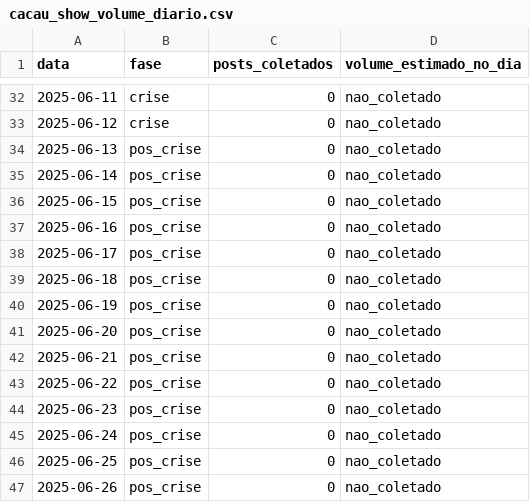
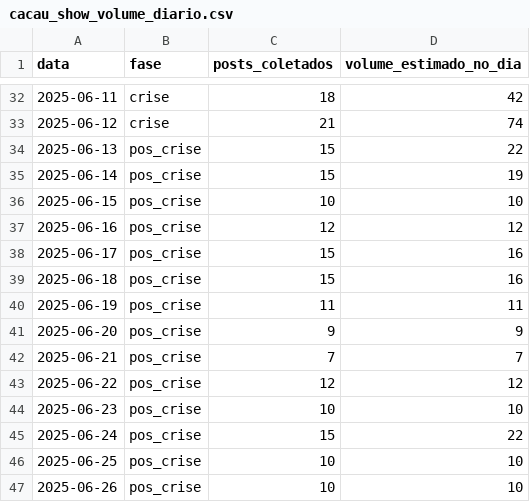
Before and after one commit to sarah-volpe/gestao-crise-rp, a CSV file: dados/cacau_show/cacau_show_volume_diario.csv, drawn as a sheet; only a part is shown, gaps mark what is left out; the diff covers the shown part only.

```diff
--- a/dados/cacau_show/cacau_show_volume_diario.csv
+++ b/dados/cacau_show/cacau_show_volume_diario.csv
@@ -32,16 +32,16 @@
-2025-06-11;crise;0;nao_coletado
-2025-06-12;crise;0;nao_coletado
-2025-06-13;pos_crise;0;nao_coletado
-2025-06-14;pos_crise;0;nao_coletado
-2025-06-15;pos_crise;0;nao_coletado
-2025-06-16;pos_crise;0;nao_coletado
-2025-06-17;pos_crise;0;nao_coletado
-2025-06-18;pos_crise;0;nao_coletado
-2025-06-19;pos_crise;0;nao_coletado
-2025-06-20;pos_crise;0;nao_coletado
-2025-06-21;pos_crise;0;nao_coletado
-2025-06-22;pos_crise;0;nao_coletado
-2025-06-23;pos_crise;0;nao_coletado
-2025-06-24;pos_crise;0;nao_coletado
-2025-06-25;pos_crise;0;nao_coletado
-2025-06-26;pos_crise;0;nao_coletado
+2025-06-11;crise;18;42
+2025-06-12;crise;21;74
+2025-06-13;pos_crise;15;22
+2025-06-14;pos_crise;15;19
+2025-06-15;pos_crise;10;10
+2025-06-16;pos_crise;12;12
+2025-06-17;pos_crise;15;16
+2025-06-18;pos_crise;15;16
+2025-06-19;pos_crise;11;11
+2025-06-20;pos_crise;9;9
+2025-06-21;pos_crise;7;7
+2025-06-22;pos_crise;12;12
+2025-06-23;pos_crise;10;10
+2025-06-24;pos_crise;15;22
+2025-06-25;pos_crise;10;10
+2025-06-26;pos_crise;10;10
```
Also changed, not shown: 32 edited cells elsewhere in this file, dados/cacau_show/cacau_show_volume_detalhado.csv, dados/colgate/colgate_volume_detalhado.csv, 13 other files.
